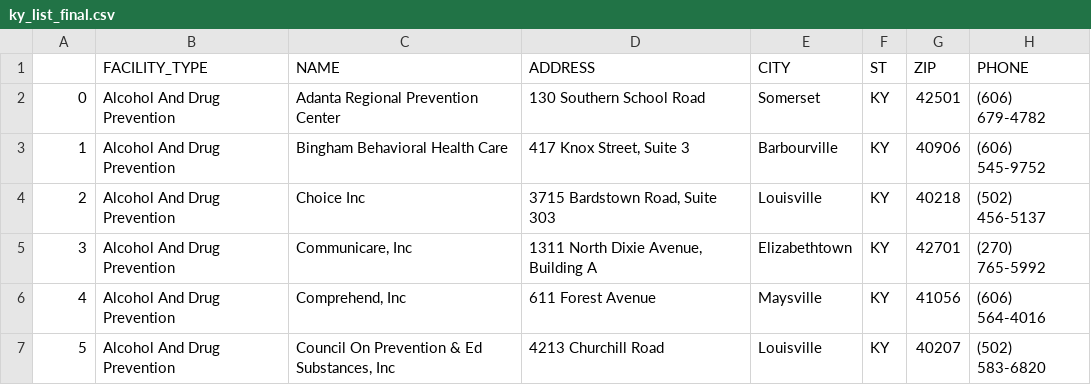
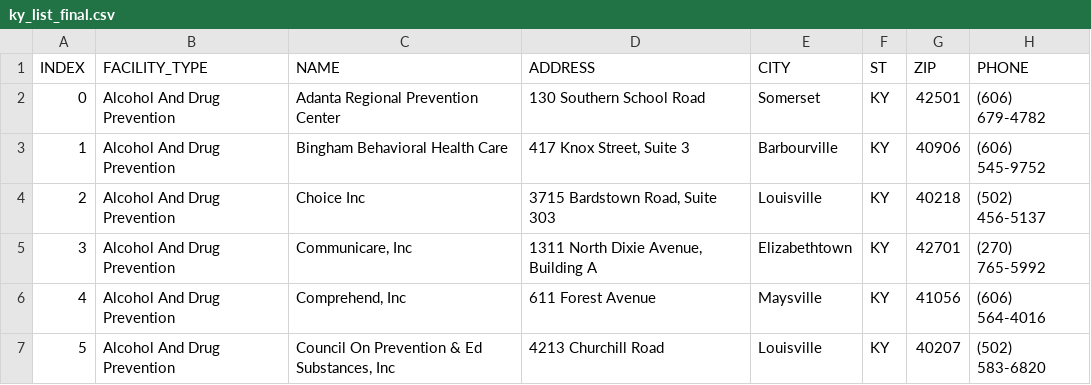
Before and after one commit to wicket85/marketing_viewer, a CSV file: ky_list_final.csv, drawn as a sheet; only a part is shown; the diff names each change by its address in the sheet, - before the commit and + after, or states it on an @@ line.

Commit message:
Update ky_list_final.csv

```diff
--- a/ky_list_final.csv
+++ b/ky_list_final.csv
-A1: (empty)
+A1: INDEX
```
